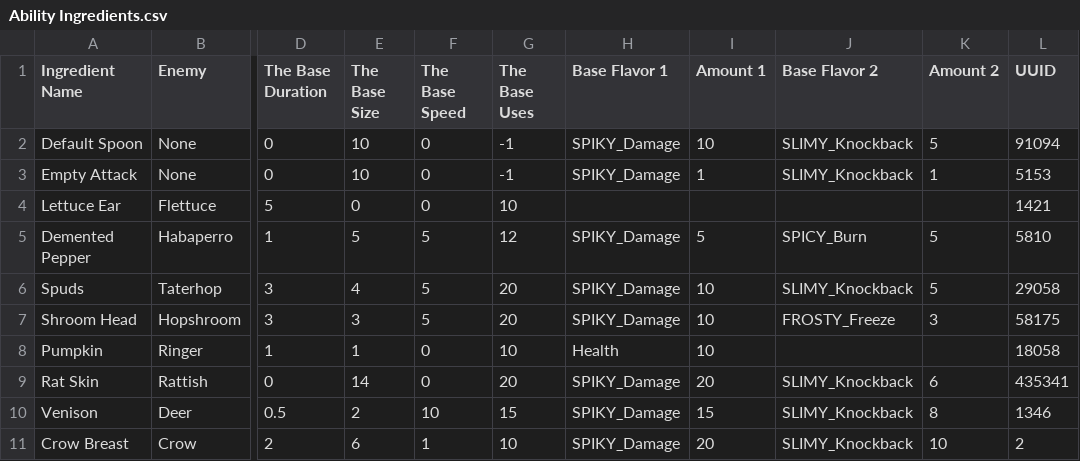
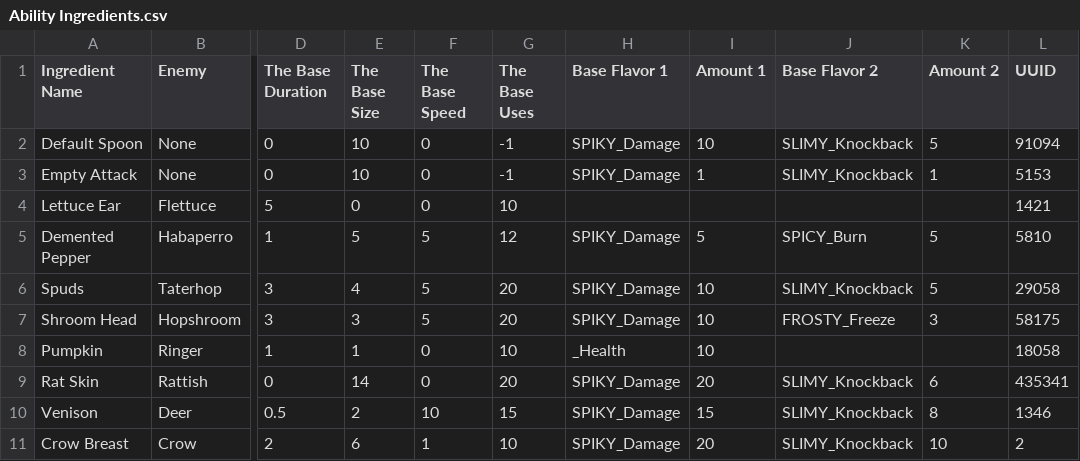
Before and after one commit to proudnhello/SouperHero, a CSV file: Assets/Resources/CSVs/Ability Ingredients.csv, drawn as a sheet; only a part is shown, gaps mark what is left out; the diff names each change by its address in the sheet, - before the commit and + after, or states it on an @@ line.

```diff
--- a/Assets/Resources/CSVs/Ability Ingredients.csv
+++ b/Assets/Resources/CSVs/Ability Ingredients.csv
-H8 (Base Flavor 1): Health
+H8 (Base Flavor 1): _Health
```
Also changed, not shown: 26 other files.
